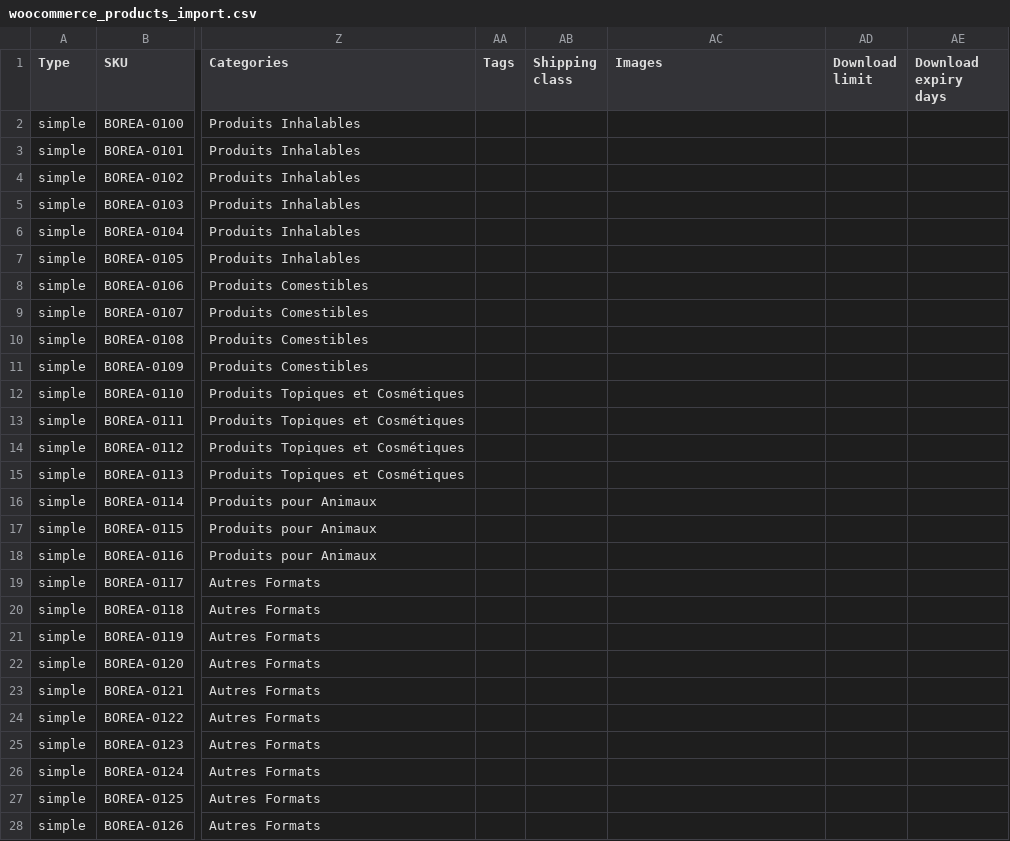
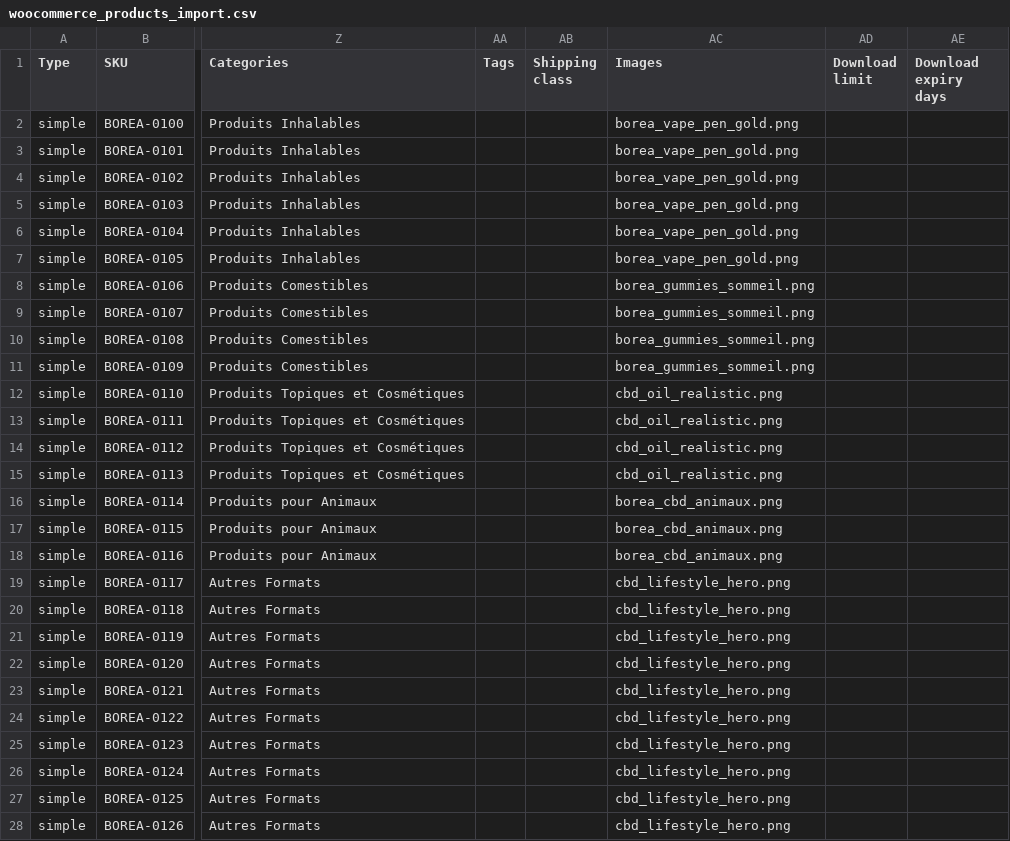
Before and after one commit to magnawebsl-web/greenpure-cbd-theme, a CSV file: data/woocommerce_products_import.csv, drawn as a sheet; only a part is shown, gaps mark what is left out; the diff covers the shown part only; the diff names each change by its address in the sheet, - before the commit and + after, or states it on an @@ line.

Commit message:
Fix: Repair shop page critical error and force premium images display

```diff
--- a/data/woocommerce_products_import.csv
+++ b/data/woocommerce_products_import.csv
-AC2:AC7 (Images): (empty)
+AC2:AC7 (Images): borea_vape_pen_gold.png
-AC8:AC11 (Images): (empty)
+AC8:AC11 (Images): borea_gummies_sommeil.png
-AC12:AC15 (Images): (empty)
+AC12:AC15 (Images): cbd_oil_realistic.png
-AC16:AC18 (Images): (empty)
+AC16:AC18 (Images): borea_cbd_animaux.png
-AC19:AC28 (Images): (empty)
+AC19:AC28 (Images): cbd_lifestyle_hero.png
```
Also changed, not shown: 3 edited cells elsewhere in this file, 1 other file.
